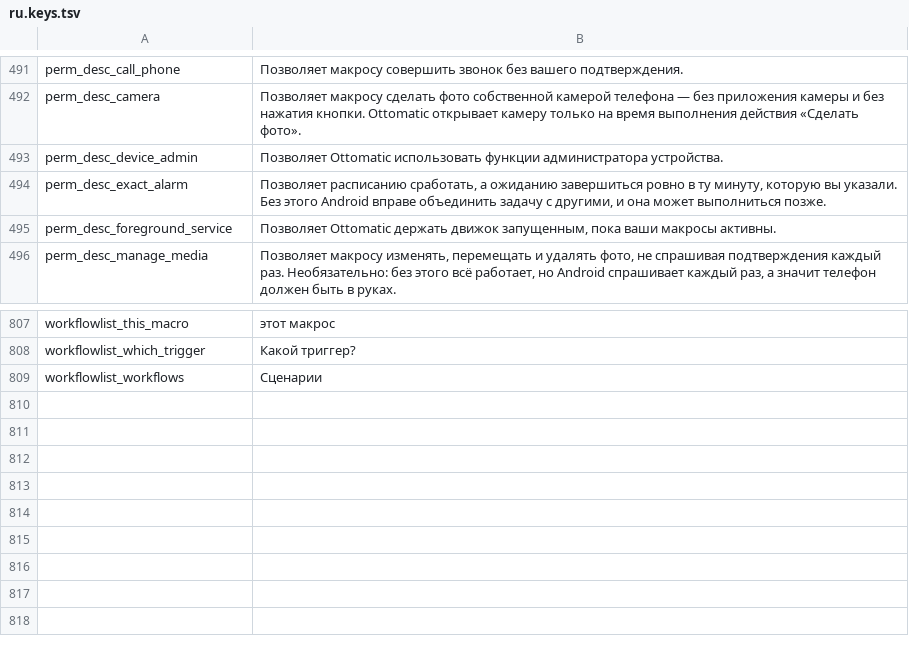
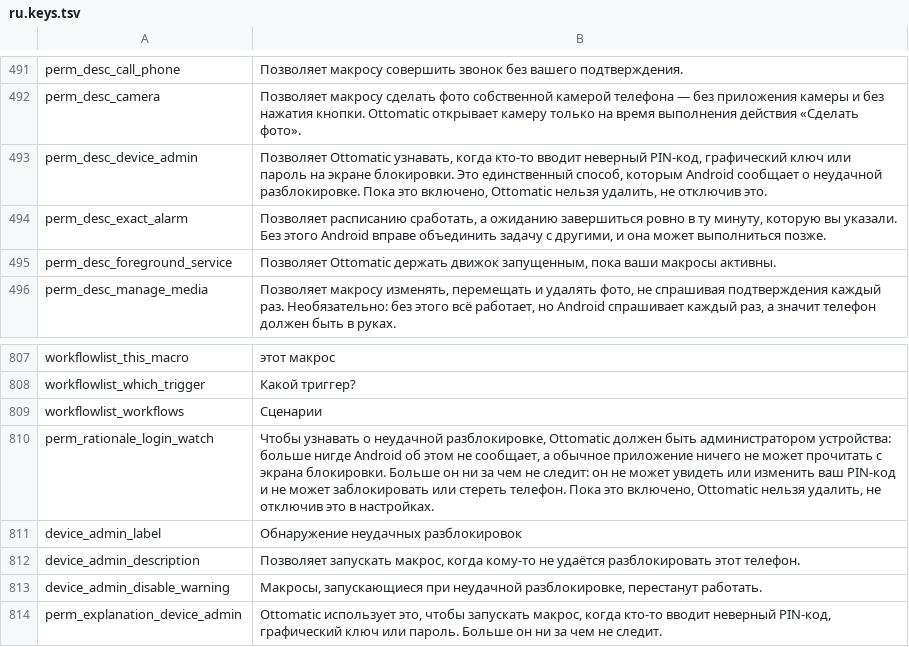
Before and after one commit to m1n1m1/Easymatic, a TSV file: loc/ru.keys.tsv, drawn as a sheet; only a part is shown, gaps mark what is left out.

Commit message:
Add login failed trigger

```diff
--- a/loc/ru.keys.tsv
+++ b/loc/ru.keys.tsv
@@ -492,3 +492,3 @@ perm_desc_call_phone	Позволяет макросу совершить зво
 perm_desc_camera	Позволяет макросу сделать фото собственной камерой телефона — без приложения камеры и без нажатия кнопки. Ottomatic открывает камеру только на время выполнения действия «Сделать фото».
-perm_desc_device_admin	Позволяет Ottomatic использовать функции администратора устройства.
+perm_desc_device_admin	Позволяет Ottomatic узнавать, когда кто-то вводит неверный PIN-код, графический ключ или пароль на экране блокировки. Это единственный способ, которым Android сообщает о неудачной разблокировке. Пока это включено, Ottomatic нельзя удалить, не отключив это.
 perm_desc_exact_alarm	Позволяет расписанию сработать, а ожиданию завершиться ровно в ту минуту, которую вы указали. Без этого Android вправе объединить задачу с другими, и она может выполниться позже.
@@ -809 +809,6 @@ workflowlist_which_trigger	Какой триггер?
 workflowlist_workflows	Сценарии
+perm_rationale_login_watch	Чтобы узнавать о неудачной разблокировке, Ottomatic должен быть администратором устройства: больше нигде Android об этом не сообщает, а обычное приложение ничего не может прочитать с экрана блокировки. Больше он ни за чем не следит: он не может увидеть или изменить ваш PIN-код и не может заблокировать или стереть телефон. Пока это включено, Ottomatic нельзя удалить, не отключив это в настройках.
+device_admin_label	Обнаружение неудачных разблокировок
+device_admin_description	Позволяет запускать макрос, когда кому-то не удаётся разблокировать этот телефон.
+device_admin_disable_warning	Макросы, запускающиеся при неудачной разблокировке, перестанут работать.
+perm_explanation_device_admin	Ottomatic использует это, чтобы запускать макрос, когда кто-то вводит неверный PIN-код, графический ключ или пароль. Больше он ни за чем не следит.
```
Also changed, not shown: loc/_keys.tsv, loc/es.keys.tsv, 53 other files.
